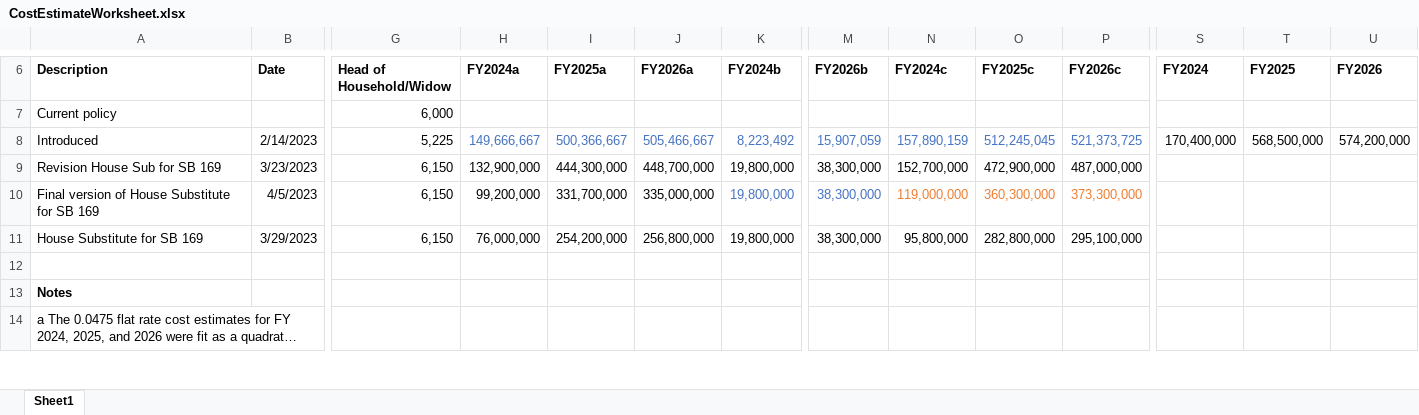
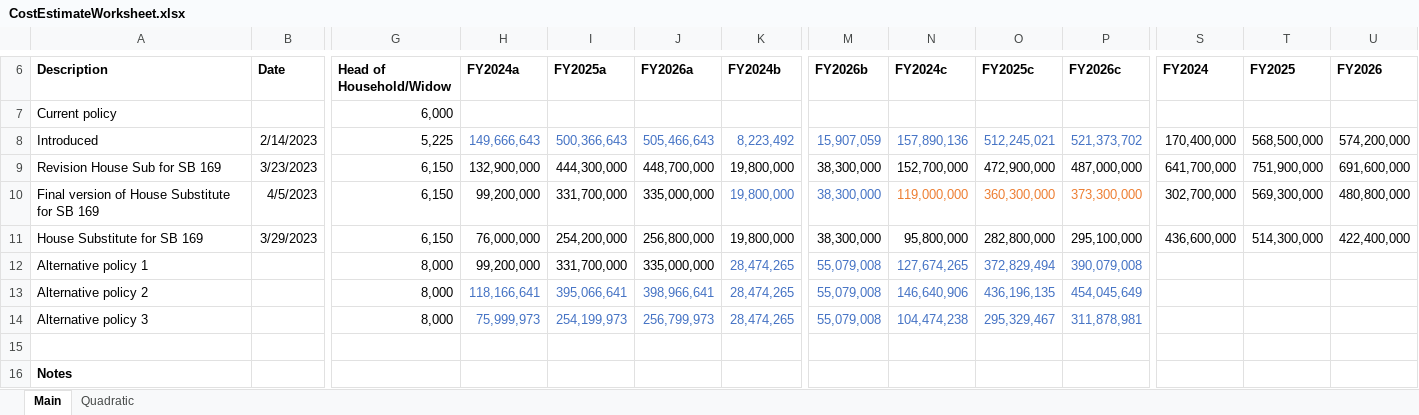
Before and after one commit to TheCGO/KS-FlatTax, an Excel workbook: data/CostEstimateWorksheet.xlsx, sheet Main, drawn as a sheet; only a part is shown, gaps mark what is left out; the shorter side is filled out with more unchanged rows; long unchanged cells end in …; values as stored, in another font and other column widths than the file's, no borders; rows hold the shown columns only; the diff names each change by its address in the sheet, - before the commit and + after, or states it on an @@ line.

```diff
--- a/data/CostEstimateWorksheet.xlsx (sheet Main)
+++ b/data/CostEstimateWorksheet.xlsx (sheet Main)
-sheet tab: Sheet1
+sheet tab: Main
+sheet tab: Quadratic
-H8 (FY2024a): 149,666,667
+H8 (FY2024a): 149,666,643
-I8 (FY2025a): 500,366,667
+I8 (FY2025a): 500,366,643
-J8 (FY2026a): 505,466,667
+J8 (FY2026a): 505,466,643
-N8 (FY2024c): 157,890,159
+N8 (FY2024c): 157,890,136
-O8 (FY2025c): 512,245,045
+O8 (FY2025c): 512,245,021
-P8 (FY2026c): 521,373,725
+P8 (FY2026c): 521,373,702
-S9 (FY2024): (empty)
+S9 (FY2024): 641,700,000
-T9 (FY2025): (empty)
+T9 (FY2025): 751,900,000
-U9 (FY2026): (empty)
+U9 (FY2026): 691,600,000
-S10 (FY2024): (empty)
+S10 (FY2024): 302,700,000
-T10 (FY2025): (empty)
+T10 (FY2025): 569,300,000
-U10 (FY2026): (empty)
+U10 (FY2026): 480,800,000
-S11 (FY2024): (empty)
+S11 (FY2024): 436,600,000
-T11 (FY2025): (empty)
+T11 (FY2025): 514,300,000
-U11 (FY2026): (empty)
+U11 (FY2026): 422,400,000
+row 12: Alternative policy 1 |  | 8,000 | 99,200,000 | 331,700,000 | 335,000,000 | 28,474,265 | 55,079,008 | 127,674,265 | 372,829,494 | 390,079,008
+row 13: Alternative policy 2 |  | 8,000 | 118,166,641 | 395,066,641 | 398,966,641 | 28,474,265 | 55,079,008 | 146,640,906 | 436,196,135 | 454,045,649
+row 14: Alternative policy 3 |  | 8,000 | 75,999,973 | 254,199,973 | 256,799,973 | 28,474,265 | 55,079,008 | 104,474,238 | 295,329,467 | 311,878,981
```
Also changed, not shown: 16 other files.
